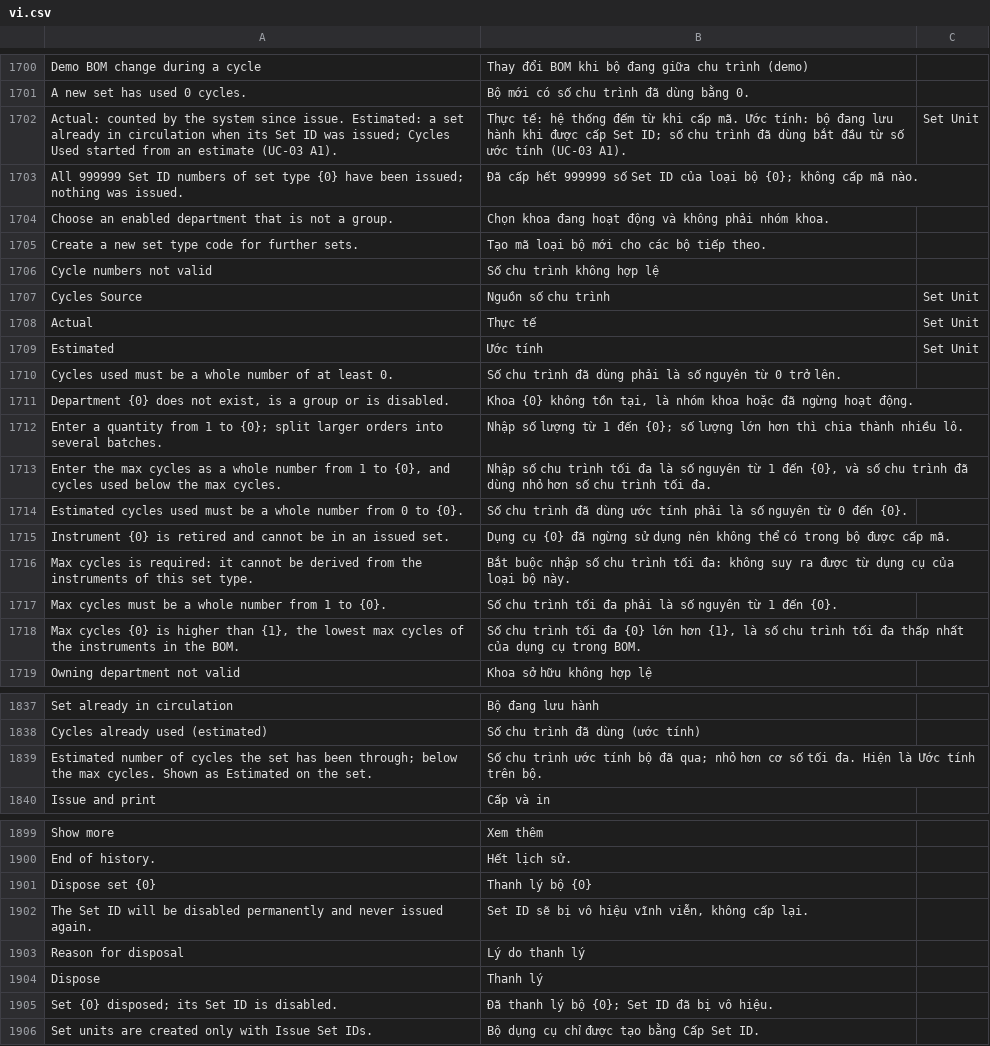
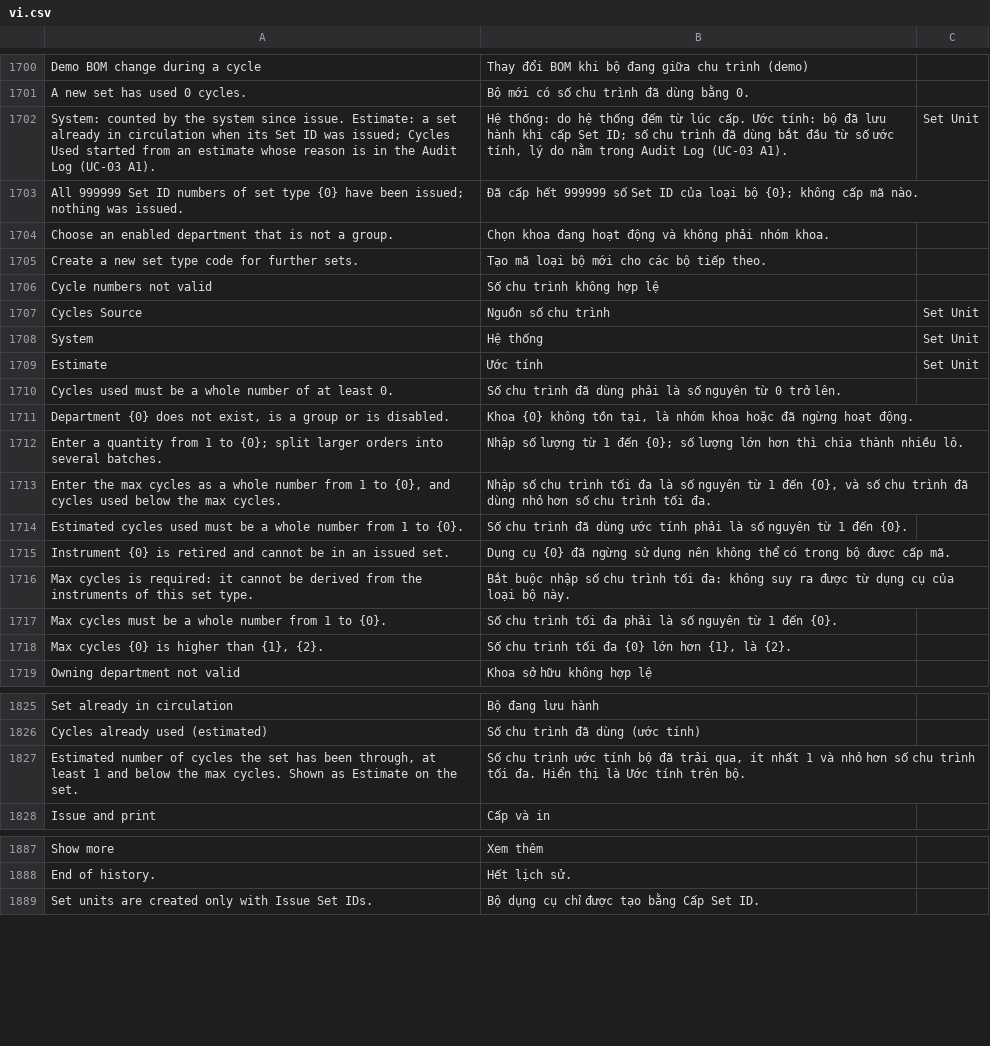
Before and after one commit to mvl26/tracecore, a CSV file: tracecore/translations/vi.csv, drawn as a sheet; only a part is shown, gaps mark what is left out; the diff covers the shown part only.

```diff
--- a/tracecore/translations/vi.csv
+++ b/tracecore/translations/vi.csv
@@ -1701,3 +1701,3 @@ Demo BOM change during a cycle,Thay đổi BOM khi bộ đang giữa chu trình
 A new set has used 0 cycles.,Bộ mới có số chu trình đã dùng bằng 0.,
-"Actual: counted by the system since issue. Estimated: a set already in circulation when its Set ID was issued; Cycles Used started from an estimate (UC-03 A1).","Thực tế: hệ thống đếm từ khi cấp mã. Ước tính: bộ đang lưu hành khi được cấp Set ID; số chu trình đã dùng bắt đầu từ số ước tính (UC-03 A1).",Set Unit
+System: counted by the system since issue. Estimate: a set already in circulation when its Set ID was issued; Cycles Used started from an estimate whose reason is in the Audit Log (UC-03 A1).,"Hệ thống: do hệ thống đếm từ lúc cấp. Ước tính: bộ đã lưu hành khi cấp Set ID; số chu trình đã dùng bắt đầu từ số ước tính, lý do nằm trong Audit Log (UC-03 A1).",Set Unit
 All 999999 Set ID numbers of set type {0} have been issued; nothing was issued.,Đã cấp hết 999999 số Set ID của loại bộ {0}; không cấp mã nào.,
@@ -1707,4 +1707,4 @@ Cycle numbers not valid,Số chu trình không hợp lệ,
 Cycles Source,Nguồn số chu trình,Set Unit
-Actual,Thực tế,Set Unit
-Estimated,Ước tính,Set Unit
+System,Hệ thống,Set Unit
+Estimate,Ước tính,Set Unit
 Cycles used must be a whole number of at least 0.,Số chu trình đã dùng phải là số nguyên từ 0 trở lên.,
@@ -1713,3 +1713,3 @@ Enter a quantity from 1 to {0}; split larger orders into several batches.,Nhập
 "Enter the max cycles as a whole number from 1 to {0}, and cycles used below the max cycles.","Nhập số chu trình tối đa là số nguyên từ 1 đến {0}, và số chu trình đã dùng nhỏ hơn số chu trình tối đa.",
-Estimated cycles used must be a whole number from 0 to {0}.,Số chu trình đã dùng ước tính phải là số nguyên từ 0 đến {0}.,
+Estimated cycles used must be a whole number from 1 to {0}.,Số chu trình đã dùng ước tính phải là số nguyên từ 1 đến {0}.,
 Instrument {0} is retired and cannot be in an issued set.,Dụng cụ {0} đã ngừng sử dụng nên không thể có trong bộ được cấp mã.,
@@ -1717,3 +1717,3 @@ Max cycles is required: it cannot be derived from the instruments of this set ty
 Max cycles must be a whole number from 1 to {0}.,Số chu trình tối đa phải là số nguyên từ 1 đến {0}.,
-"Max cycles {0} is higher than {1}, the lowest max cycles of the instruments in the BOM.","Số chu trình tối đa {0} lớn hơn {1}, là số chu trình tối đa thấp nhất của dụng cụ trong BOM.",
+"Max cycles {0} is higher than {1}, {2}.","Số chu trình tối đa {0} lớn hơn {1}, là {2}.",
 Owning department not valid,Khoa sở hữu không hợp lệ,
@@ -1838,3 +1826,3 @@ Set already in circulation,Bộ đang lưu hành,
 Cycles already used (estimated),Số chu trình đã dùng (ước tính),
-Estimated number of cycles the set has been through; below the max cycles. Shown as Estimated on the set.,Số chu trình ước tính bộ đã qua; nhỏ hơn cơ số tối đa. Hiện là Ước tính trên bộ.,
+"Estimated number of cycles the set has been through, at least 1 and below the max cycles. Shown as Estimate on the set.","Số chu trình ước tính bộ đã trải qua, ít nhất 1 và nhỏ hơn số chu trình tối đa. Hiển thị là Ước tính trên bộ.",
 Issue and print,Cấp và in,
@@ -1900,7 +1888,2 @@ Show more,Xem thêm,
 End of history.,Hết lịch sử.,
-Dispose set {0},Thanh lý bộ {0},
-The Set ID will be disabled permanently and never issued again.,"Set ID sẽ bị vô hiệu vĩnh viễn, không cấp lại.",
-Reason for disposal,Lý do thanh lý,
-Dispose,Thanh lý,
-Set {0} disposed; its Set ID is disabled.,Đã thanh lý bộ {0}; Set ID đã bị vô hiệu.,
 Set units are created only with Issue Set IDs.,Bộ dụng cụ chỉ được tạo bằng Cấp Set ID.,
```
Also changed, not shown: 10 added rows, 11 removed rows and 1 moved row elsewhere in this file, 30 other files.
